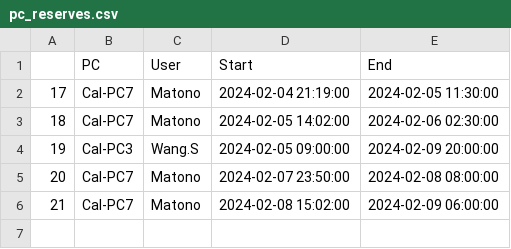
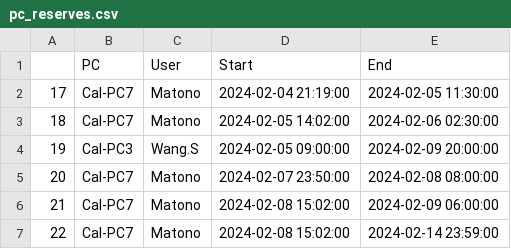
Before and after one commit to AIS-Nishio-Lab/PC_Reserve_Streamlit, a CSV file: pc_reserves.csv, drawn as a sheet; the diff names each change by its address in the sheet, - before the commit and + after, or states it on an @@ line.

Commit message:
Update pc_reserves.csv

```diff
--- a/pc_reserves.csv
+++ b/pc_reserves.csv
+row 7: 22 | Cal-PC7 | Matono | 2024-02-08 15:02:00 | 2024-02-14 23:59:00
```
